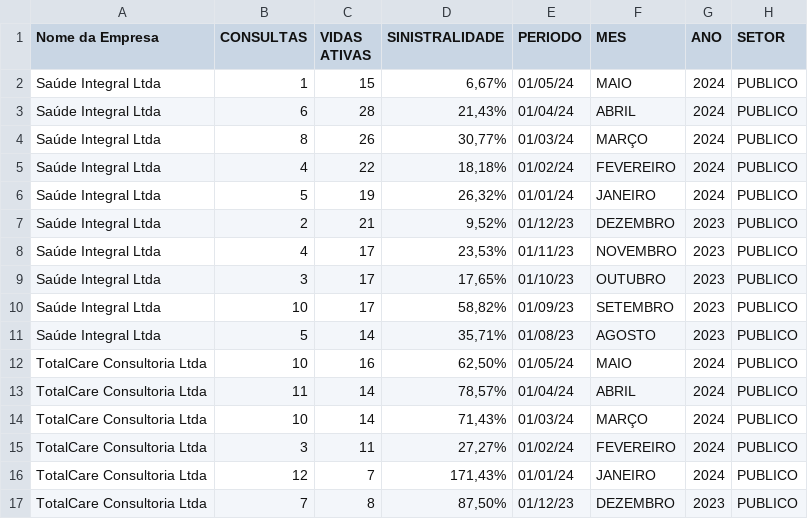
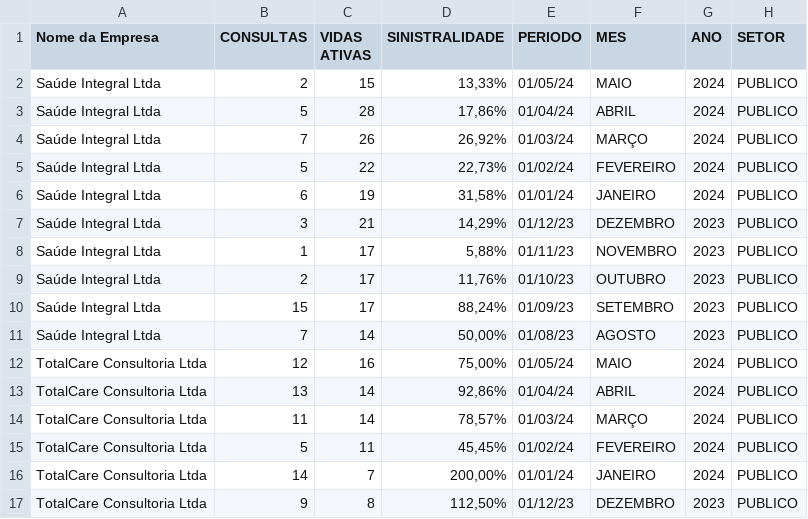
Before and after one commit to bessarodrigo/sinistralidade_telemecidina, a CSV file: sinistralidade_telemecidina.csv, drawn as a sheet; only a part is shown; the diff covers the shown part only.

```diff
--- a/sinistralidade_telemecidina.csv
+++ b/sinistralidade_telemecidina.csv
@@ -1,17 +1,17 @@
 Nome da Empresa,CONSULTAS,VIDAS ATIVAS,SINISTRALIDADE,PERIODO,MES,ANO,SETOR
-Saúde Integral Ltda,1,15,"6,67%",01/05/24,MAIO,2024,PUBLICO
-Saúde Integral Ltda,6,28,"21,43%",01/04/24,ABRIL,2024,PUBLICO
-Saúde Integral Ltda,8,26,"30,77%",01/03/24,MARÇO,2024,PUBLICO
-Saúde Integral Ltda,4,22,"18,18%",01/02/24,FEVEREIRO,2024,PUBLICO
-Saúde Integral Ltda,5,19,"26,32%",01/01/24,JANEIRO,2024,PUBLICO
-Saúde Integral Ltda,2,21,"9,52%",01/12/23,DEZEMBRO,2023,PUBLICO
-Saúde Integral Ltda,4,17,"23,53%",01/11/23,NOVEMBRO,2023,PUBLICO
-Saúde Integral Ltda,3,17,"17,65%",01/10/23,OUTUBRO,2023,PUBLICO
-Saúde Integral Ltda,10,17,"58,82%",01/09/23,SETEMBRO,2023,PUBLICO
-Saúde Integral Ltda,5,14,"35,71%",01/08/23,AGOSTO,2023,PUBLICO
-TotalCare Consultoria Ltda,10,16,"62,50%",01/05/24,MAIO,2024,PUBLICO
-TotalCare Consultoria Ltda,11,14,"78,57%",01/04/24,ABRIL,2024,PUBLICO
-TotalCare Consultoria Ltda,10,14,"71,43%",01/03/24,MARÇO,2024,PUBLICO
-TotalCare Consultoria Ltda,3,11,"27,27%",01/02/24,FEVEREIRO,2024,PUBLICO
-TotalCare Consultoria Ltda,12,7,"171,43%",01/01/24,JANEIRO,2024,PUBLICO
-TotalCare Consultoria Ltda,7,8,"87,50%",01/12/23,DEZEMBRO,2023,PUBLICO
+Saúde Integral Ltda,2,15,"13,33%",01/05/24,MAIO,2024,PUBLICO
+Saúde Integral Ltda,5,28,"17,86%",01/04/24,ABRIL,2024,PUBLICO
+Saúde Integral Ltda,7,26,"26,92%",01/03/24,MARÇO,2024,PUBLICO
+Saúde Integral Ltda,5,22,"22,73%",01/02/24,FEVEREIRO,2024,PUBLICO
+Saúde Integral Ltda,6,19,"31,58%",01/01/24,JANEIRO,2024,PUBLICO
+Saúde Integral Ltda,3,21,"14,29%",01/12/23,DEZEMBRO,2023,PUBLICO
+Saúde Integral Ltda,1,17,"5,88%",01/11/23,NOVEMBRO,2023,PUBLICO
+Saúde Integral Ltda,2,17,"11,76%",01/10/23,OUTUBRO,2023,PUBLICO
+Saúde Integral Ltda,15,17,"88,24%",01/09/23,SETEMBRO,2023,PUBLICO
+Saúde Integral Ltda,7,14,"50,00%",01/08/23,AGOSTO,2023,PUBLICO
+TotalCare Consultoria Ltda,12,16,"75,00%",01/05/24,MAIO,2024,PUBLICO
+TotalCare Consultoria Ltda,13,14,"92,86%",01/04/24,ABRIL,2024,PUBLICO
+TotalCare Consultoria Ltda,11,14,"78,57%",01/03/24,MARÇO,2024,PUBLICO
+TotalCare Consultoria Ltda,5,11,"45,45%",01/02/24,FEVEREIRO,2024,PUBLICO
+TotalCare Consultoria Ltda,14,7,"200,00%",01/01/24,JANEIRO,2024,PUBLICO
+TotalCare Consultoria Ltda,9,8,"112,50%",01/12/23,DEZEMBRO,2023,PUBLICO
```
Also changed, not shown: 100 edited cells elsewhere in this file, 4 other files.
